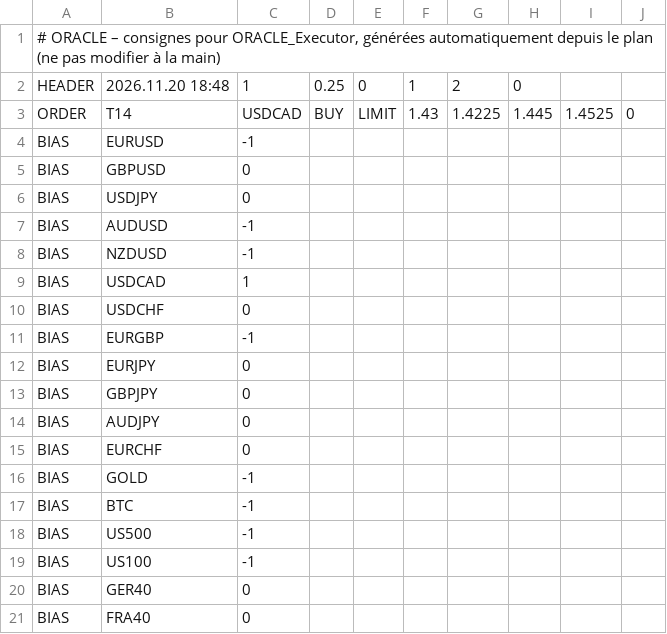
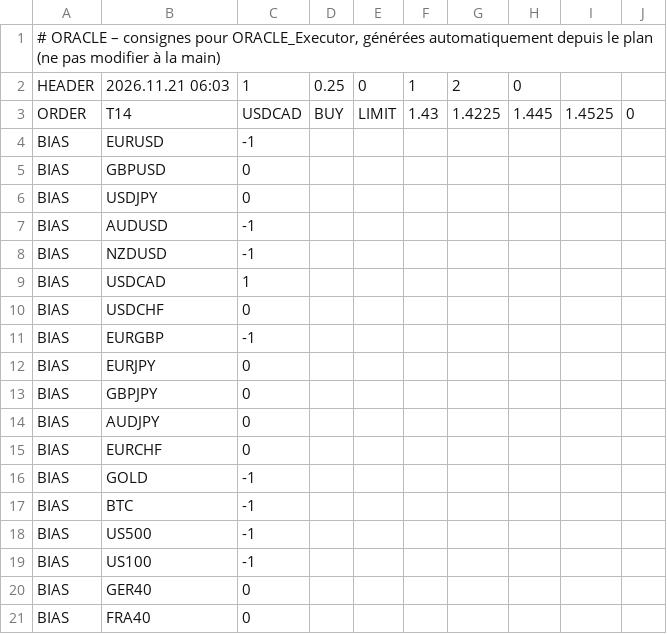
Before and after one commit to ayaohsa-max/oracle-signals, a CSV file: oracle_signals.csv, drawn as a sheet.

Commit message:
Consignes ORACLE 21/11 07:03

```diff
--- a/oracle_signals.csv
+++ b/oracle_signals.csv
@@ -1,3 +1,3 @@
 # ORACLE – consignes pour ORACLE_Executor, générées automatiquement depuis le plan (ne pas modifier à la main)
-HEADER;2026.11.20 18:48;1;0.25;0;1;2;0
+HEADER;2026.11.21 06:03;1;0.25;0;1;2;0
 ORDER;T14;USDCAD;BUY;LIMIT;1.43;1.4225;1.445;1.4525;0
```
